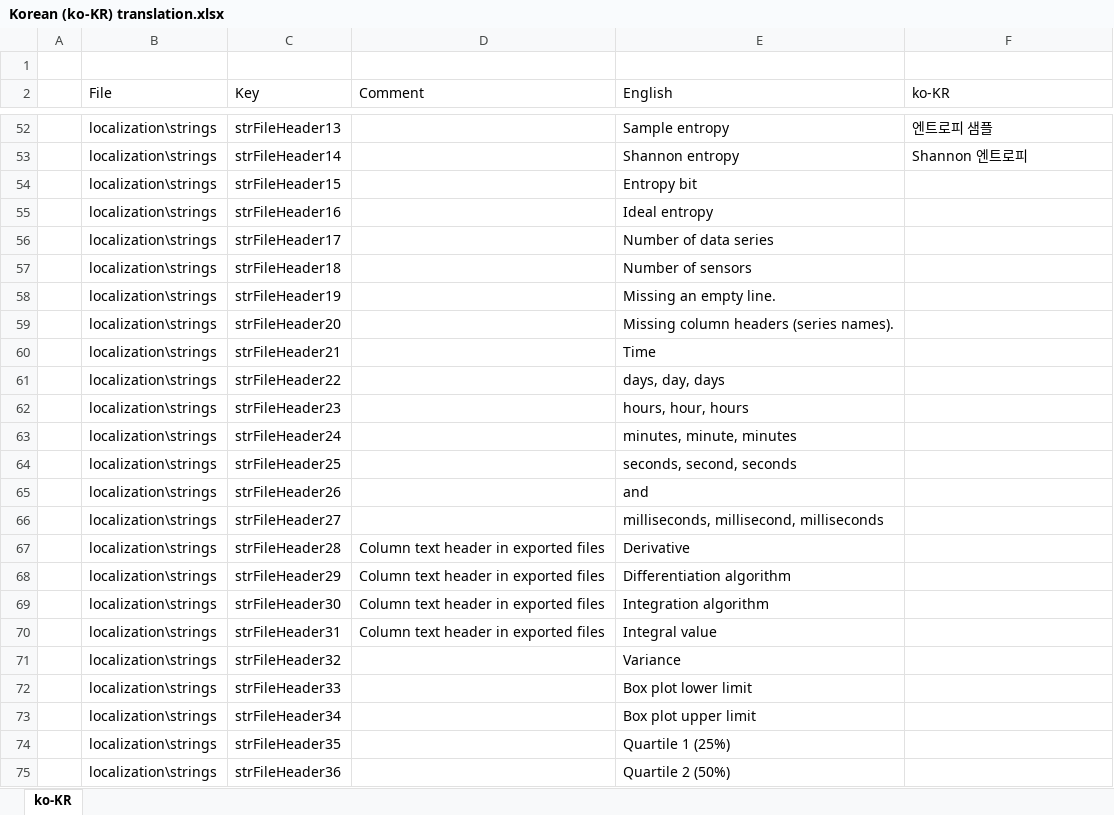
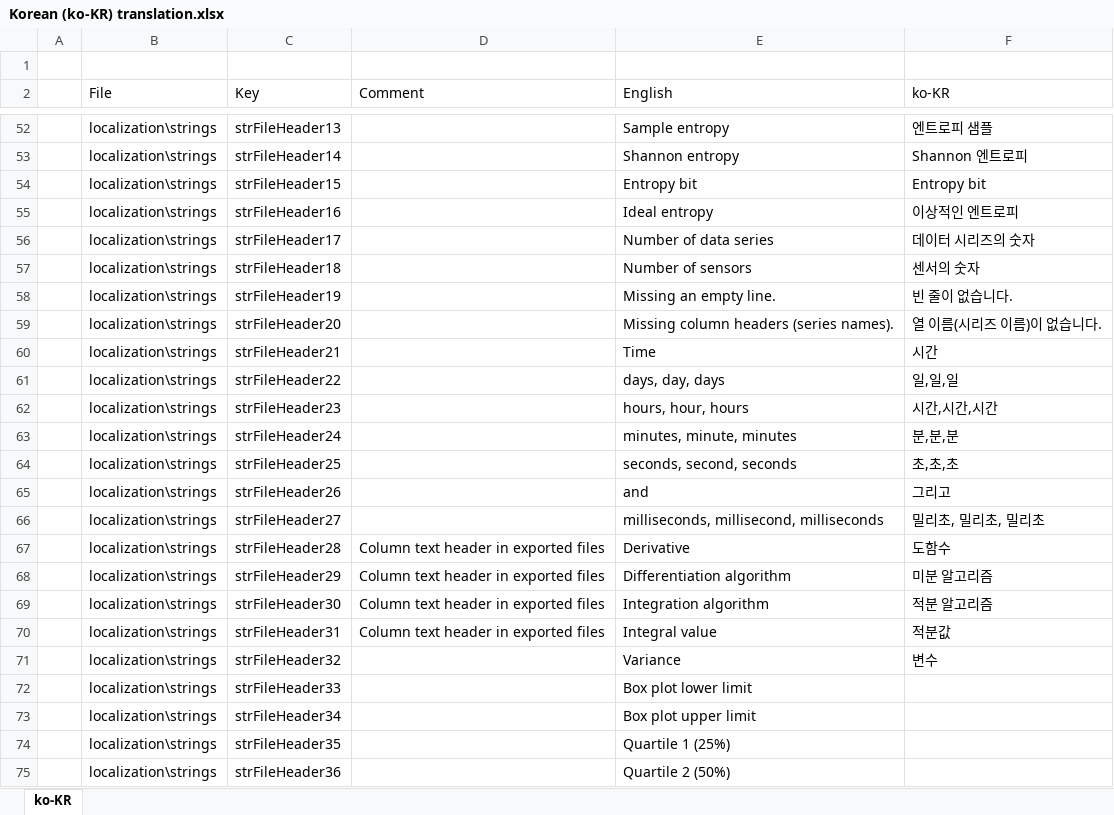
Before and after one commit to arthurits/SignalAnalysis, an Excel workbook: localization/Korean (ko-KR) translation.xlsx, sheet ko-KR, drawn as a sheet; only a part is shown, gaps mark what is left out; values as stored, in another font and other column widths than the file's, no cell formats; table styles not drawn; the diff names each change by its address in the sheet, - before the commit and + after, or states it on an @@ line.

Commit message:
Second Translate kr

```diff
--- a/localization/Korean (ko-KR) translation.xlsx (sheet ko-KR)
+++ b/localization/Korean (ko-KR) translation.xlsx (sheet ko-KR)
-F54 (ko-KR): (empty)
+F54 (ko-KR): Entropy bit
-F55 (ko-KR): (empty)
+F55 (ko-KR): 이상적인 엔트로피
-F56 (ko-KR): (empty)
+F56 (ko-KR): 데이터 시리즈의 숫자
-F57 (ko-KR): (empty)
+F57 (ko-KR): 센서의 숫자
-F58 (ko-KR): (empty)
+F58 (ko-KR): 빈 줄이 없습니다.
-F59 (ko-KR): (empty)
+F59 (ko-KR): 열 이름(시리즈 이름)이 없습니다.
-F60 (ko-KR): (empty)
+F60 (ko-KR): 시간
-F61 (ko-KR): (empty)
+F61 (ko-KR): 일,일,일
-F62 (ko-KR): (empty)
+F62 (ko-KR): 시간,시간,시간
-F63 (ko-KR): (empty)
+F63 (ko-KR): 분,분,분
-F64 (ko-KR): (empty)
+F64 (ko-KR): 초,초,초
-F65 (ko-KR): (empty)
+F65 (ko-KR): 그리고
-F66 (ko-KR): (empty)
+F66 (ko-KR): 밀리초, 밀리초, 밀리초
-F67 (ko-KR): (empty)
+F67 (ko-KR): 도함수
-F68 (ko-KR): (empty)
+F68 (ko-KR): 미분 알고리즘
-F69 (ko-KR): (empty)
+F69 (ko-KR): 적분 알고리즘
-F70 (ko-KR): (empty)
+F70 (ko-KR): 적분값
-F71 (ko-KR): (empty)
+F71 (ko-KR): 변수
```
Also changed, not shown: cell formats.
